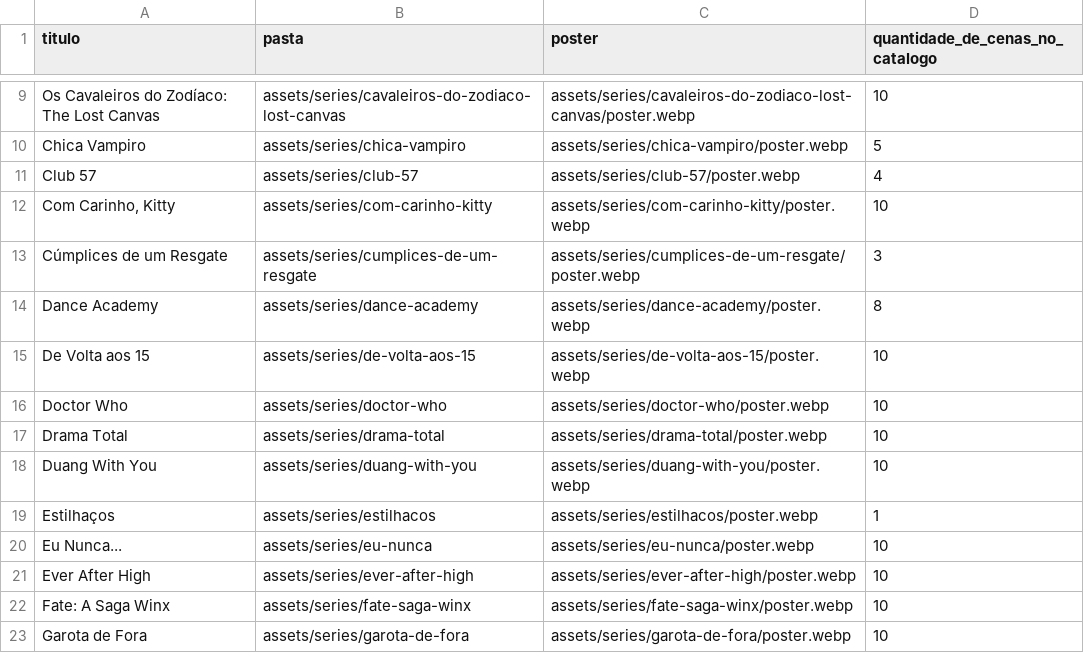
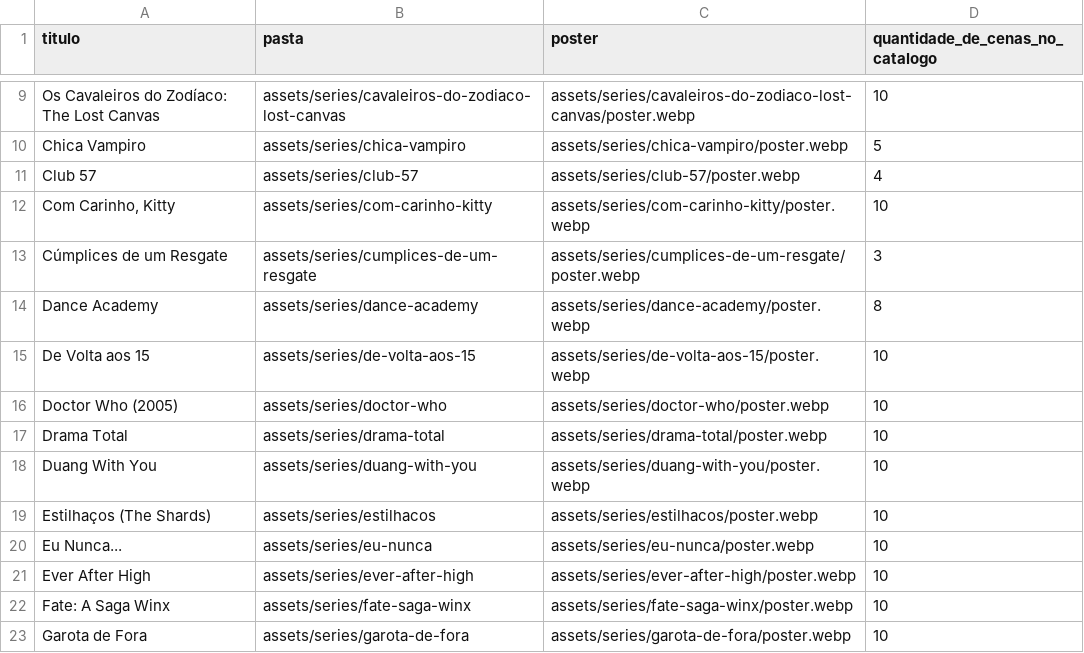
Before and after one commit to tallyys-create/allanseries2026, a CSV file: assets/series/INDICE.csv, drawn as a sheet; only a part is shown, gaps mark what is left out.

```diff
--- a/assets/series/INDICE.csv
+++ b/assets/series/INDICE.csv
@@ -15,6 +15,6 @@ Dance Academy,assets/series/dance-academy,assets/series/dance-academy/poster.web
 De Volta aos 15,assets/series/de-volta-aos-15,assets/series/de-volta-aos-15/poster.webp,10
-Doctor Who,assets/series/doctor-who,assets/series/doctor-who/poster.webp,10
+Doctor Who (2005),assets/series/doctor-who,assets/series/doctor-who/poster.webp,10
 Drama Total,assets/series/drama-total,assets/series/drama-total/poster.webp,10
 Duang With You,assets/series/duang-with-you,assets/series/duang-with-you/poster.webp,10
-Estilhaços,assets/series/estilhacos,assets/series/estilhacos/poster.webp,1
+Estilhaços (The Shards),assets/series/estilhacos,assets/series/estilhacos/poster.webp,10
 Eu Nunca...,assets/series/eu-nunca,assets/series/eu-nunca/poster.webp,10
```
Also changed, not shown: 24 other files.
